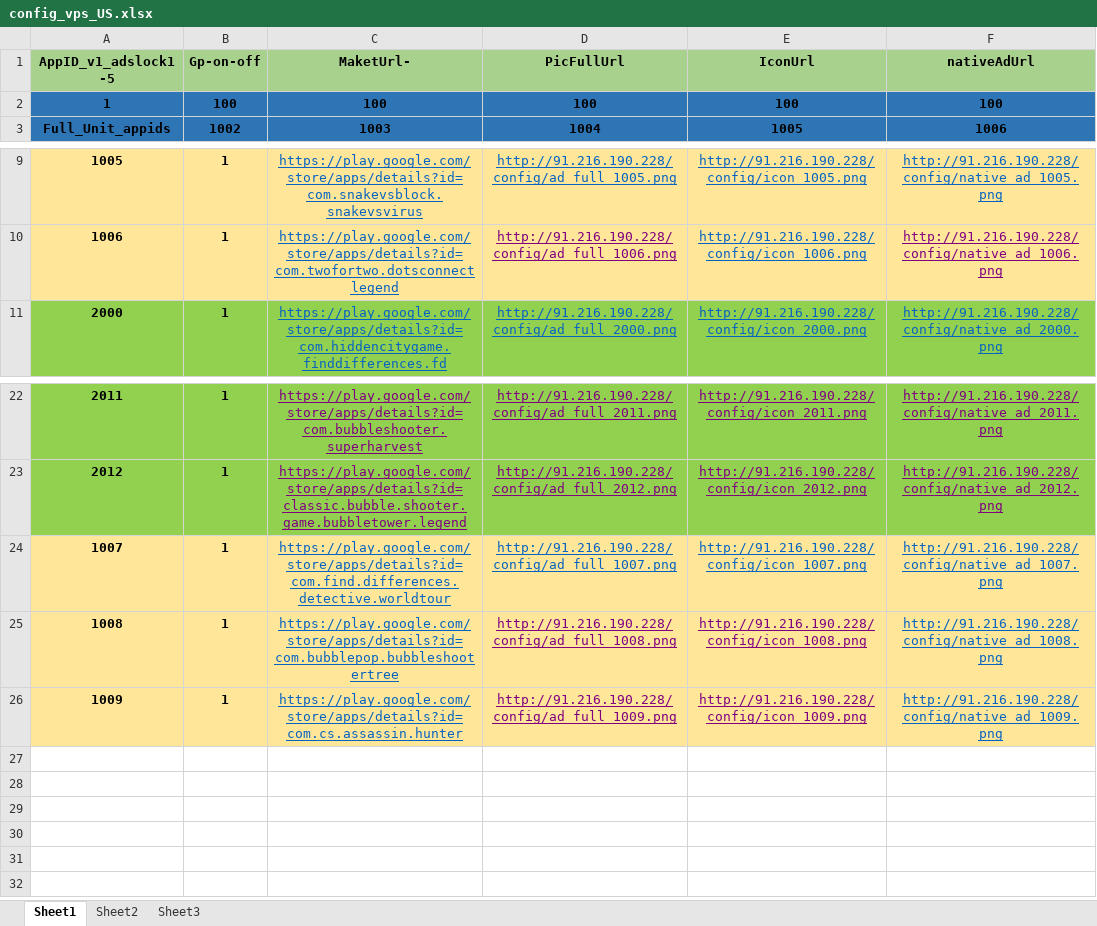
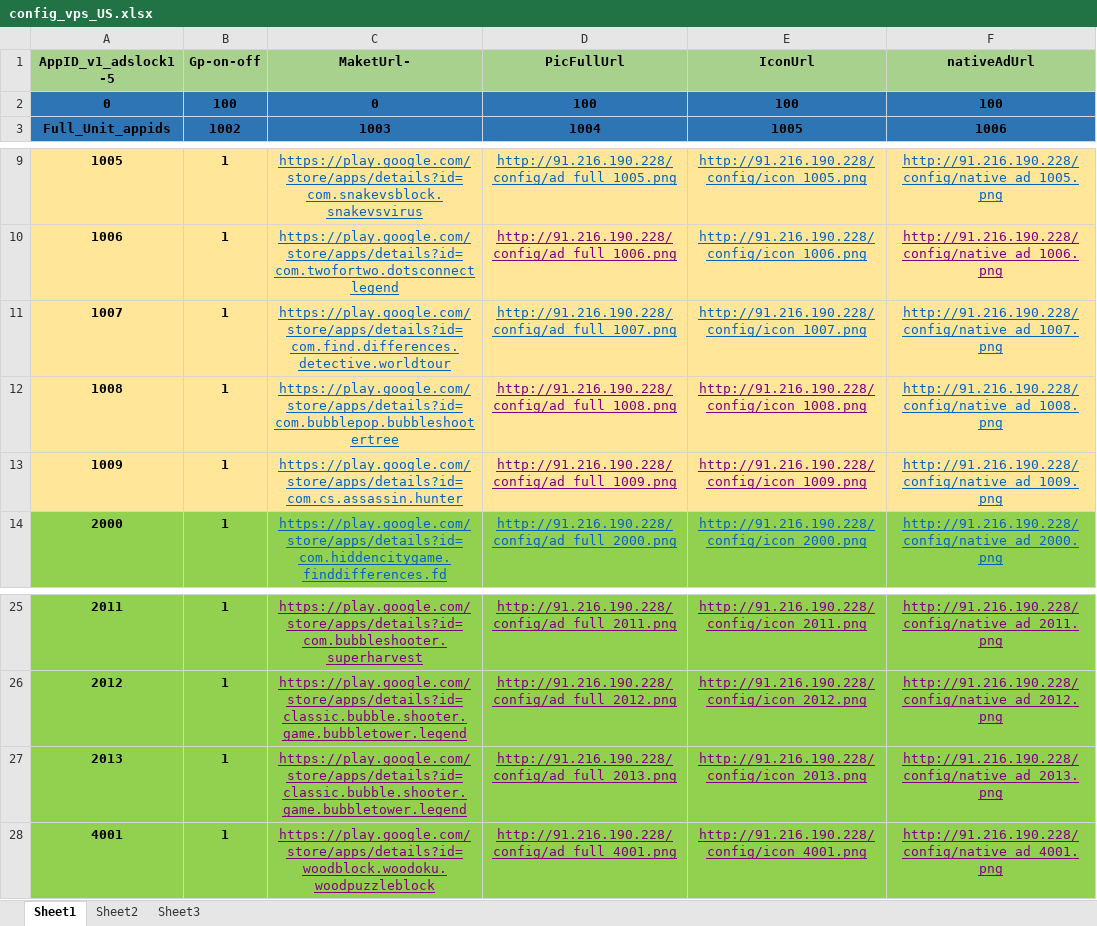
Before and after one commit to freeket/htgames, an Excel workbook: config/config_vps_US.xlsx, sheet Sheet1, drawn as a sheet; only a part is shown, gaps mark what is left out; values as stored, in another font and other column widths than the file's, no borders; addresses are those after the commit; the diff names each change by its address in the sheet, - before the commit and + after, or states it on an @@ line.

```diff
--- a/config/config_vps_US.xlsx (sheet Sheet1)
+++ b/config/config_vps_US.xlsx (sheet Sheet1)
-A2 (AppID_v1_adslock1-5): 1
+A2 (AppID_v1_adslock1-5): 0
-C2 (MaketUrl-): 100
+C2 (MaketUrl-): 0
@@ row 24 moved to row 11: 1007 @@
+row 12: 1008 | 1 | https://play.google.com/store/apps/details?id=com.bubblepop.bubbleshootertree | http://91.216.190.228/config/ad_full_1008.png | http://91.216.190.228/config/icon_1008.png | http://91.216.190.228/config/native_ad_1008.png
+row 13: 1009 | 1 | https://play.google.com/store/apps/details?id=com.cs.assassin.hunter | http://91.216.190.228/config/ad_full_1009.png | http://91.216.190.228/config/icon_1009.png | http://91.216.190.228/config/native_ad_1009.png
-A27 (AppID_v1_adslock1-5): 1008
+A27 (AppID_v1_adslock1-5): 2013
-A27:F28 fill: #FFE699
+A27:F28 fill: #92D050
-C27 (MaketUrl-): https://play.google.com/store/apps/details?id=com.bubblepop.bubbleshootertree
+C27 (MaketUrl-): https://play.google.com/store/apps/details?id=classic.bubble.shooter.game.bubbletower.legend
-C27:C28 text colour: #0563C1
+C27:C28 text colour: #800080
-D27 (PicFullUrl): http://91.216.190.228/config/ad_full_1008.png
+D27 (PicFullUrl): http://91.216.190.228/config/ad_full_2013.png
-E27 (IconUrl): http://91.216.190.228/config/icon_1008.png
+E27 (IconUrl): http://91.216.190.228/config/icon_2013.png
-F27 (nativeAdUrl): http://91.216.190.228/config/native_ad_1008.png
+F27 (nativeAdUrl): http://91.216.190.228/config/native_ad_2013.png
-F27:F28 text colour: #0563C1
+F27:F28 text colour: #800080
-A28 (AppID_v1_adslock1-5): 1009
+A28 (AppID_v1_adslock1-5): 4001
-C28 (MaketUrl-): https://play.google.com/store/apps/details?id=com.cs.assassin.hunter
+C28 (MaketUrl-): https://play.google.com/store/apps/details?id=woodblock.woodoku.woodpuzzleblock
-D28 (PicFullUrl): http://91.216.190.228/config/ad_full_1009.png
+D28 (PicFullUrl): http://91.216.190.228/config/ad_full_4001.png
-E28 (IconUrl): http://91.216.190.228/config/icon_1009.png
+E28 (IconUrl): http://91.216.190.228/config/icon_4001.png
-F28 (nativeAdUrl): http://91.216.190.228/config/native_ad_1009.png
+F28 (nativeAdUrl): http://91.216.190.228/config/native_ad_4001.png
```
Also changed, not shown: 1 other file.
